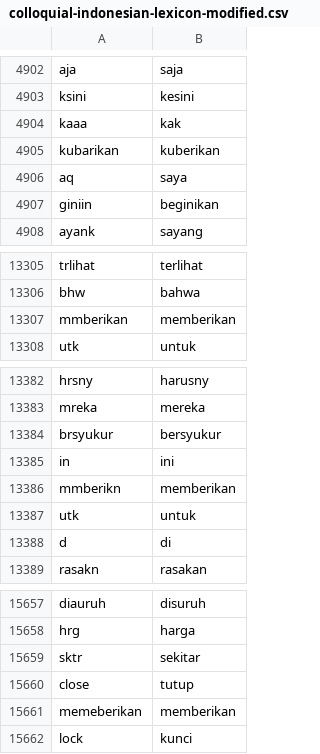
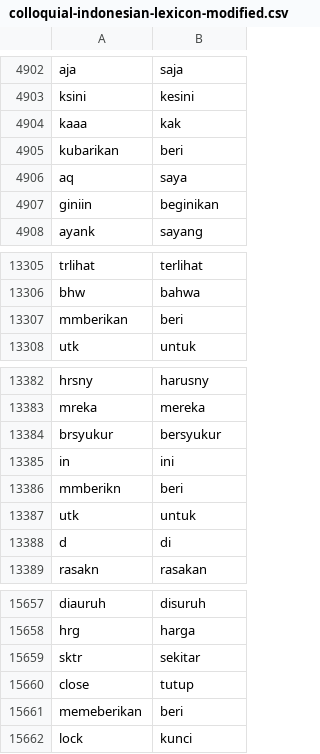
Before and after one commit to rfqsm/Lexicon, a CSV file: kamus_data/colloquial-indonesian-lexicon-modified.csv, drawn as a sheet; only a part is shown, gaps mark what is left out; the diff covers the shown part only.

```diff
--- a/kamus_data/colloquial-indonesian-lexicon-modified.csv
+++ b/kamus_data/colloquial-indonesian-lexicon-modified.csv
@@ -4908,3 +4908,3 @@ ksini,kesini
 kaaa,kak
-kubarikan,kuberikan
+kubarikan,beri
 aq,saya
@@ -13310,3 +13310,3 @@ trlihat,terlihat
 bhw,bahwa
-mmberikan,memberikan
+mmberikan,beri
 utk,untuk
@@ -13389,3 +13389,3 @@ brsyukur,bersyukur
 in,ini
-mmberikn,memberikan
+mmberikn,beri
 utk,untuk
@@ -15664,3 +15664,3 @@ sktr,sekitar
 close,tutup
-memeberikan,memberikan
+memeberikan,beri
 lock,kunci
```
Also changed, not shown: 48 added rows elsewhere in this file.
